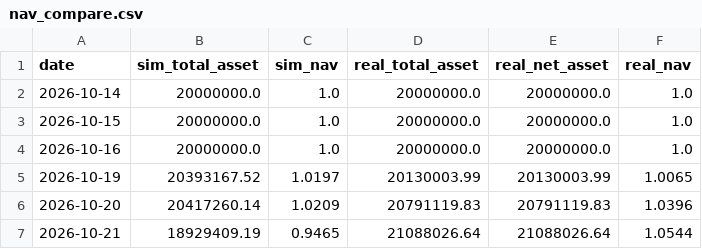
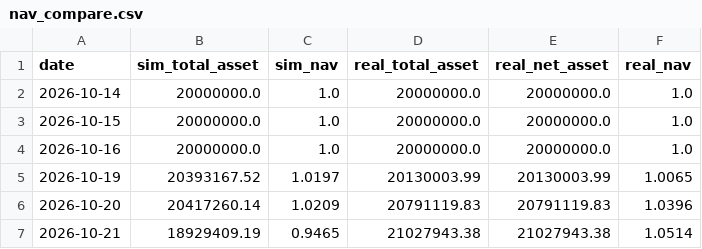
Before and after one commit to lailongmen/aaa, a CSV file: live/小市值1/2026-10-20/nav_compare.csv, drawn as a sheet.

```diff
--- a/live/小市值1/2026-10-20/nav_compare.csv
+++ b/live/小市值1/2026-10-20/nav_compare.csv
@@ -6,2 +6,2 @@
 2026-10-20,20417260.14,1.0209,20791119.83,20791119.83,1.0396
-2026-10-21,18929409.19,0.9465,21088026.64,21088026.64,1.0544
+2026-10-21,18929409.19,0.9465,21027943.38,21027943.38,1.0514
```
Also changed, not shown: live/小市值1/2026-10-20/real_holdings.csv, 3 other files.
